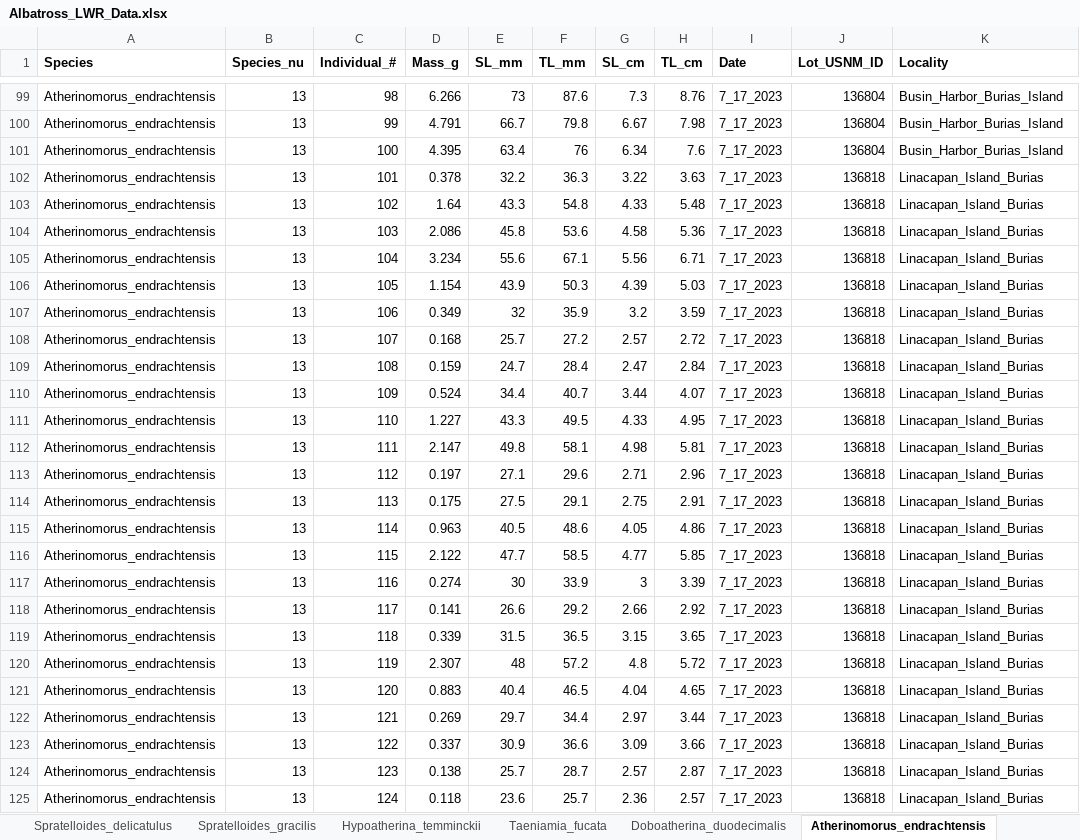
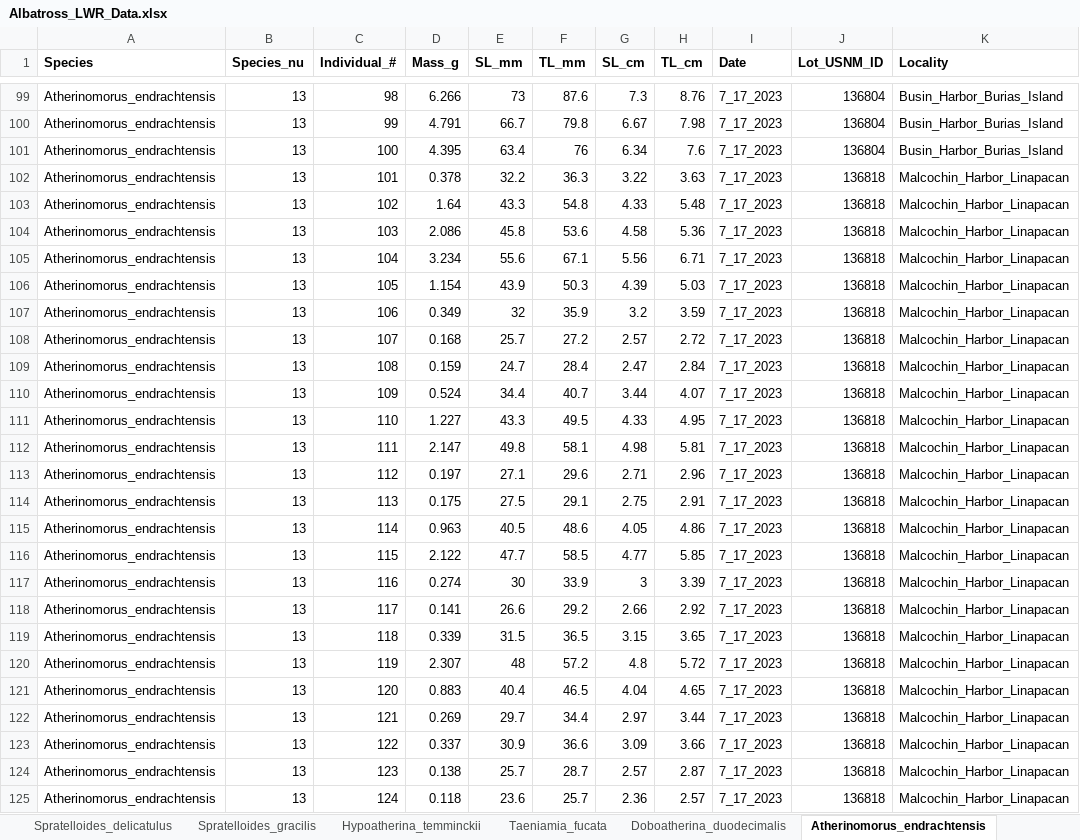
Before and after one commit to gabesalomon/AlbatrossPhillipinesLWR, an Excel workbook: Data/Albatross_LWR_data/Albatross_LWR_Data.xlsx, sheet Atherinomorus_endrachtensis, drawn as a sheet; only a part is shown, gaps mark what is left out; values as stored, in another font and other column widths than the file's, no borders; the diff names each change by its address in the sheet, - before the commit and + after, or states it on an @@ line.

Commit message:
A endrachtensis and G giuris Albatross by Locality

```diff
--- a/Data/Albatross_LWR_data/Albatross_LWR_Data.xlsx (sheet Atherinomorus_endrachtensis)
+++ b/Data/Albatross_LWR_data/Albatross_LWR_Data.xlsx (sheet Atherinomorus_endrachtensis)
-K102:K125 (Locality): Linacapan_Island_Burias
+K102:K125 (Locality): Malcochin_Harbor_Linapacan
```
Also changed, not shown: sheet Glossogobius_giuris, 20 other files.
